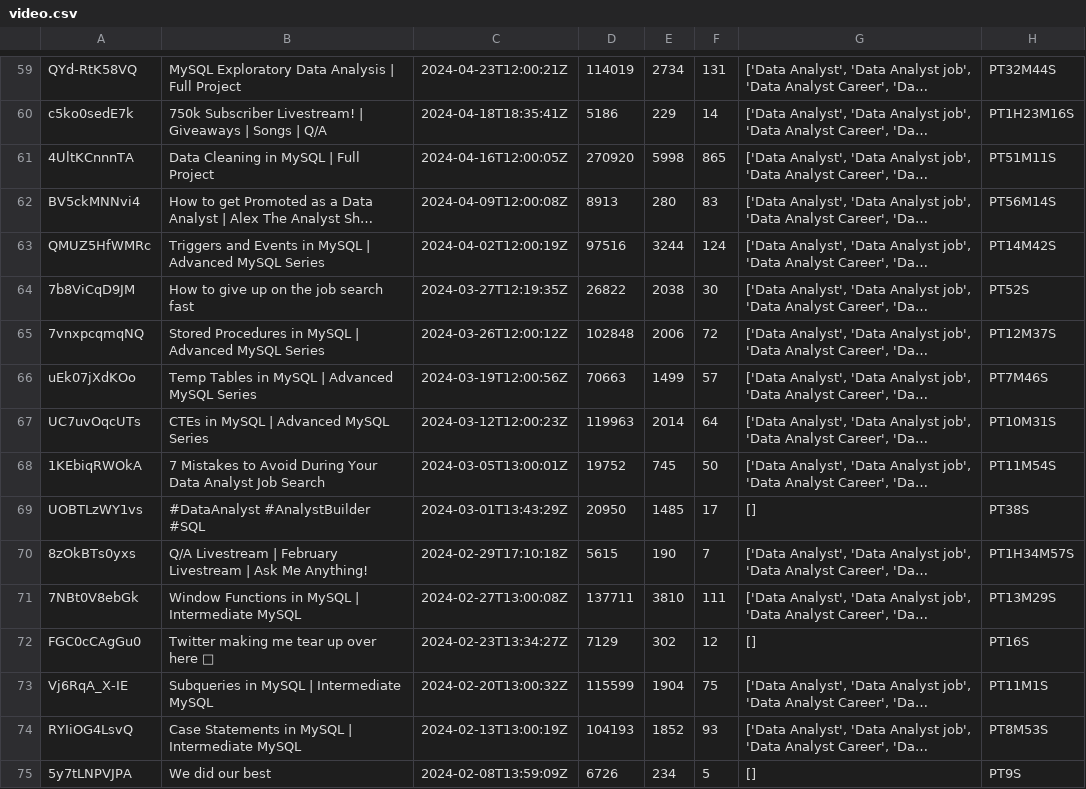
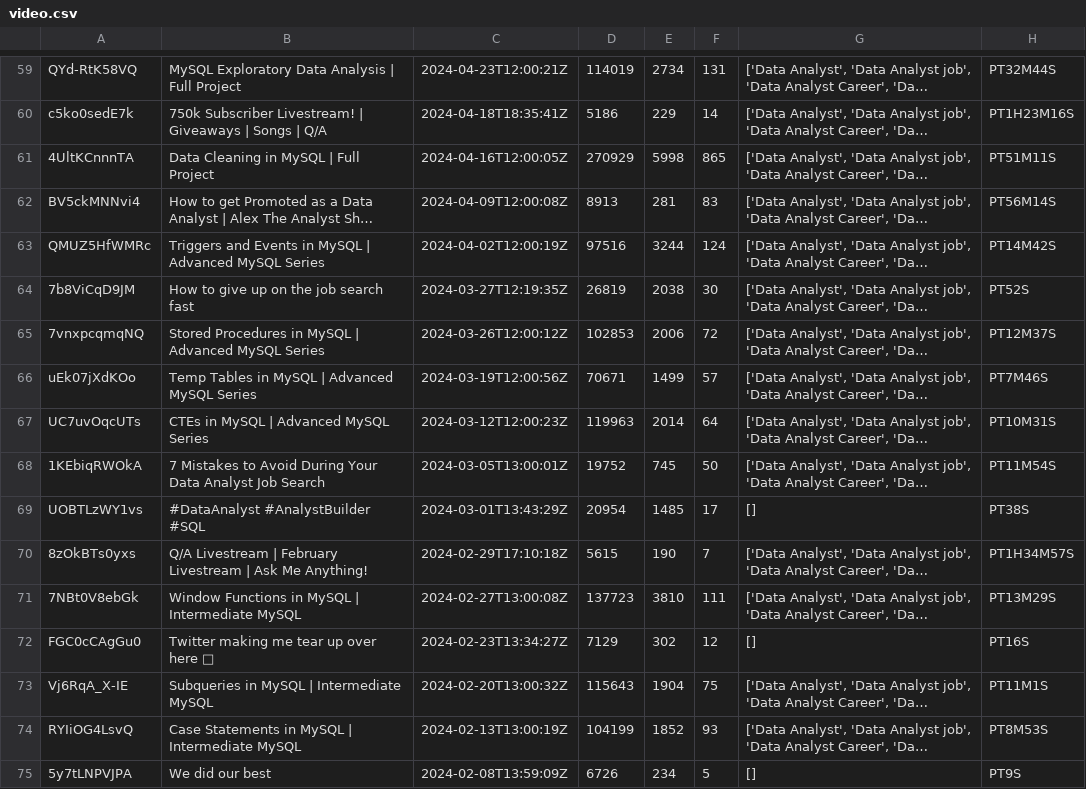
Before and after one commit to LiLuo086/youtube-data-analysis-case-study, a CSV file: data/video.csv, drawn as a sheet; only a part is shown, gaps mark what is left out; long unchanged cells end in …; the diff covers the shown part only; the diff names each change by its address in the sheet, - before the commit and + after, or states it on an @@ line.

```diff
--- a/data/video.csv
+++ b/data/video.csv
-D61: 270920
+D61: 270929
-E62: 280
+E62: 281
-D64: 26822
+D64: 26819
-D65: 102848
+D65: 102853
-D66: 70663
+D66: 70671
-D69: 20950
+D69: 20954
-D71: 137711
+D71: 137723
-D73: 115599
+D73: 115643
-D74: 104193
+D74: 104199
```
Also changed, not shown: 1 added row, 1 removed row and 106 edited cells elsewhere in this file, data/channel.csv, 1 other file.
